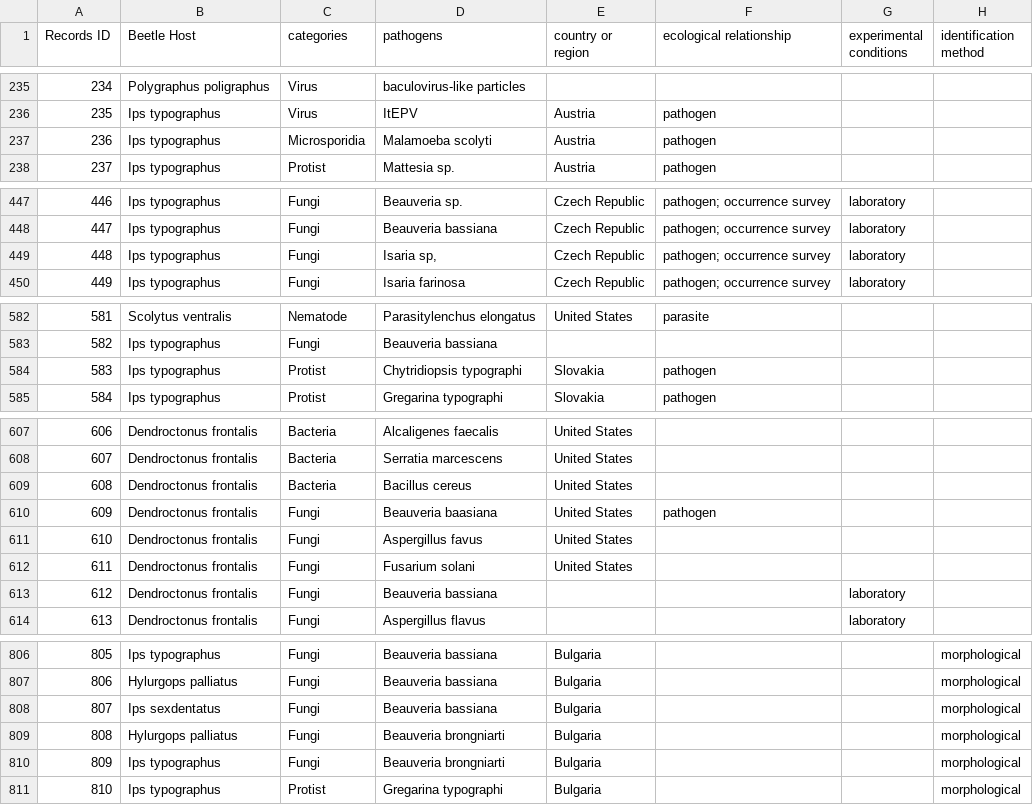
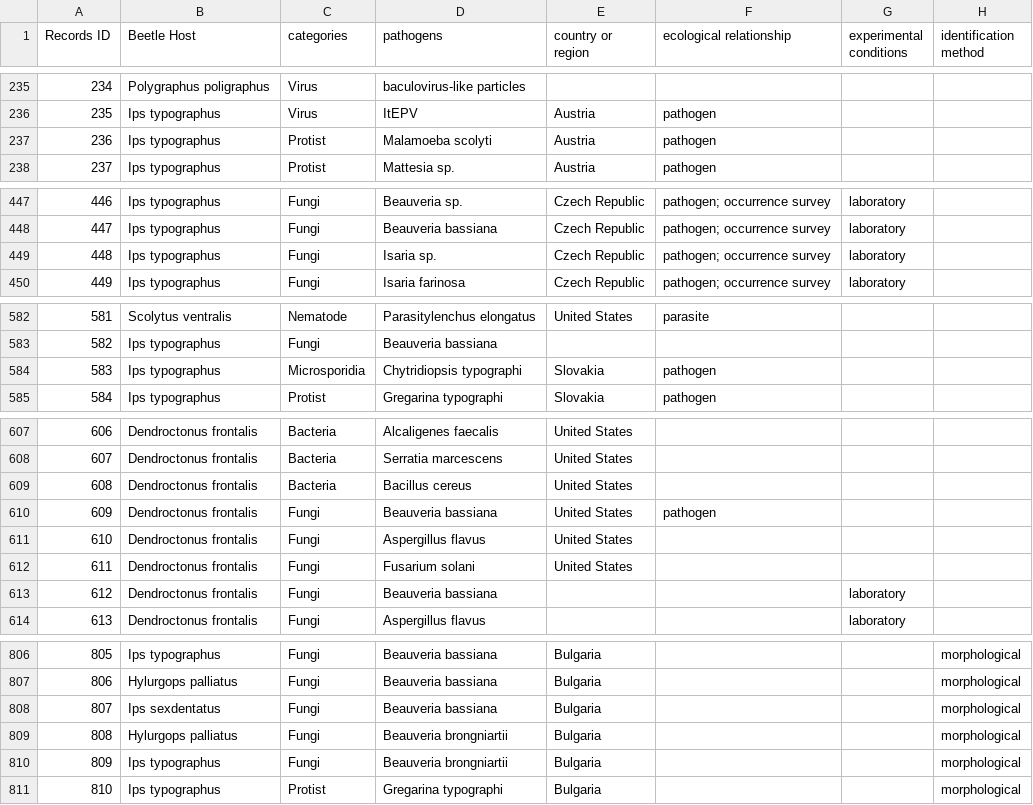
Before and after one commit to dongyiyi/bark-ambrosia-beetle-pathogen-database, a CSV file: docs/bark_ambrosia_beetle_pathogen_database_v1.0.csv, drawn as a sheet; only a part is shown, gaps mark what is left out; the diff covers the shown part only; the diff names each change by its address in the sheet, - before the commit and + after, or states it on an @@ line.

Commit message:
updated the categories

```diff
--- a/docs/bark_ambrosia_beetle_pathogen_database_v1.0.csv
+++ b/docs/bark_ambrosia_beetle_pathogen_database_v1.0.csv
-C237 (categories): Microsporidia
+C237 (categories): Protist
-D449 (pathogens): Isaria sp,
+D449 (pathogens): Isaria sp.
-C584 (categories): Protist
+C584 (categories): Microsporidia
-D610 (pathogens): Beauveria baasiana
+D610 (pathogens): Beauveria bassiana
-D611 (pathogens): Aspergillus favus
+D611 (pathogens): Aspergillus flavus
-D809:D810 (pathogens): Beauveria brongniarti
+D809:D810 (pathogens): Beauveria brongniartii
```
Also changed, not shown: 27 edited cells elsewhere in this file.
